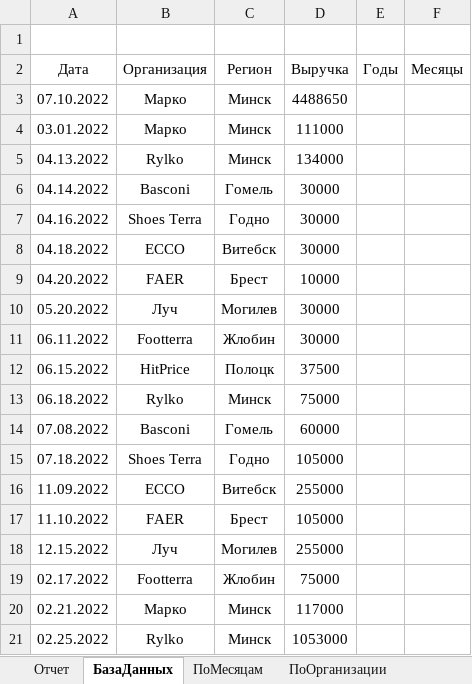
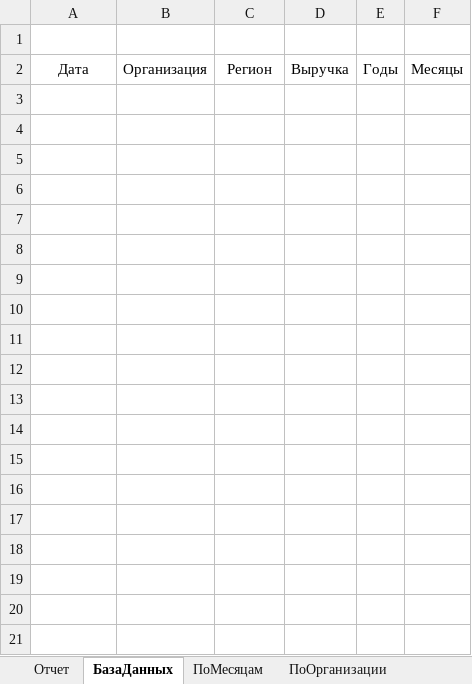
Before and after one commit to BobrowAreseiny/Thesis, an Excel workbook: Thesis/Sale.xlsx, sheet БазаДанных, drawn as a sheet; values as stored, in another font and other column widths than the file's, no borders; table styles not drawn; the diff names each change by its address in the sheet, - before the commit and + after, or states it on an @@ line.

```diff
--- a/Thesis/Sale.xlsx (sheet БазаДанных)
+++ b/Thesis/Sale.xlsx (sheet БазаДанных)
-row 3: 07.10.2022 | Марко | Минск | 4488650
-row 4: 03.01.2022 | Марко | Минск | 111000
-row 5: 04.13.2022 | Rylko | Минск | 134000
-row 6: 04.14.2022 | Basconi | Гомель | 30000
-row 7: 04.16.2022 | Shoes Terra | Годно | 30000
-row 8: 04.18.2022 | ECCO | Витебск | 30000
-row 9: 04.20.2022 | FAER | Брест | 10000
-row 10: 05.20.2022 | Луч | Могилев | 30000
-row 11: 06.11.2022 | Footterra | Жлобин | 30000
-row 12: 06.15.2022 | HitPrice | Полоцк | 37500
-row 13: 06.18.2022 | Rylko | Минск | 75000
-row 14: 07.08.2022 | Basconi | Гомель | 60000
-row 15: 07.18.2022 | Shoes Terra | Годно | 105000
-row 16: 11.09.2022 | ECCO | Витебск | 255000
-row 17: 11.10.2022 | FAER | Брест | 105000
-row 18: 12.15.2022 | Луч | Могилев | 255000
-row 19: 02.17.2022 | Footterra | Жлобин | 75000
-row 20: 02.21.2022 | Марко | Минск | 117000
-row 21: 02.25.2022 | Rylko | Минск | 1053000
```
Also changed, not shown: charts or pictures, Thesis/Product.xlsx, 30 other files.
